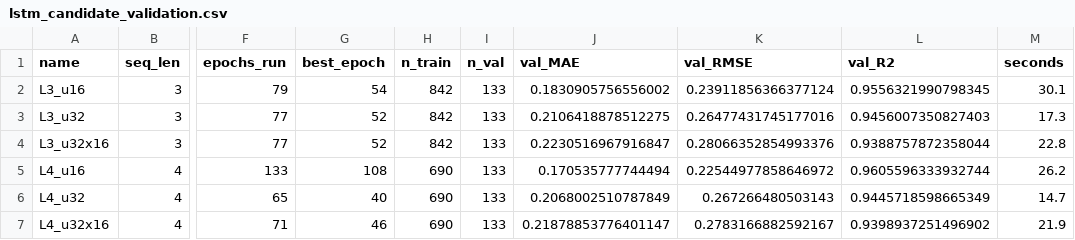
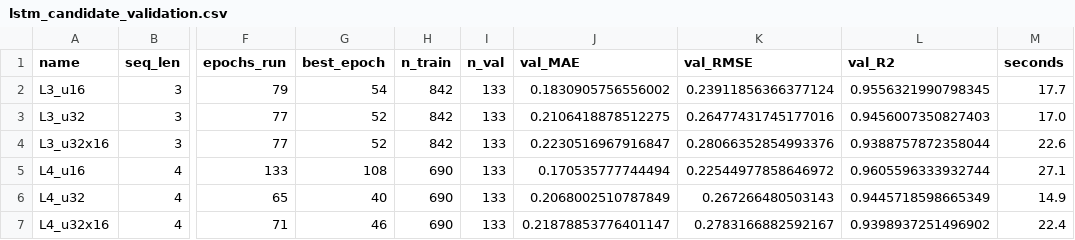
Before and after one commit to sharifa5852/Country-Wellness-Score-Prediction, a CSV file: results/tables/lstm_candidate_validation.csv, drawn as a sheet; only a part is shown, gaps mark what is left out; the diff names each change by its address in the sheet, - before the commit and + after, or states it on an @@ line.

```diff
--- a/results/tables/lstm_candidate_validation.csv
+++ b/results/tables/lstm_candidate_validation.csv
-M2 (seconds): 30.1
+M2 (seconds): 17.7
-M3 (seconds): 17.3
+M3 (seconds): 17.0
-M4 (seconds): 22.8
+M4 (seconds): 22.6
-M5 (seconds): 26.2
+M5 (seconds): 27.1
-M6 (seconds): 14.7
+M6 (seconds): 14.9
-M7 (seconds): 21.9
+M7 (seconds): 22.4
```
Also changed, not shown: results/tables/rf_grid_results.csv, 7 other files.
